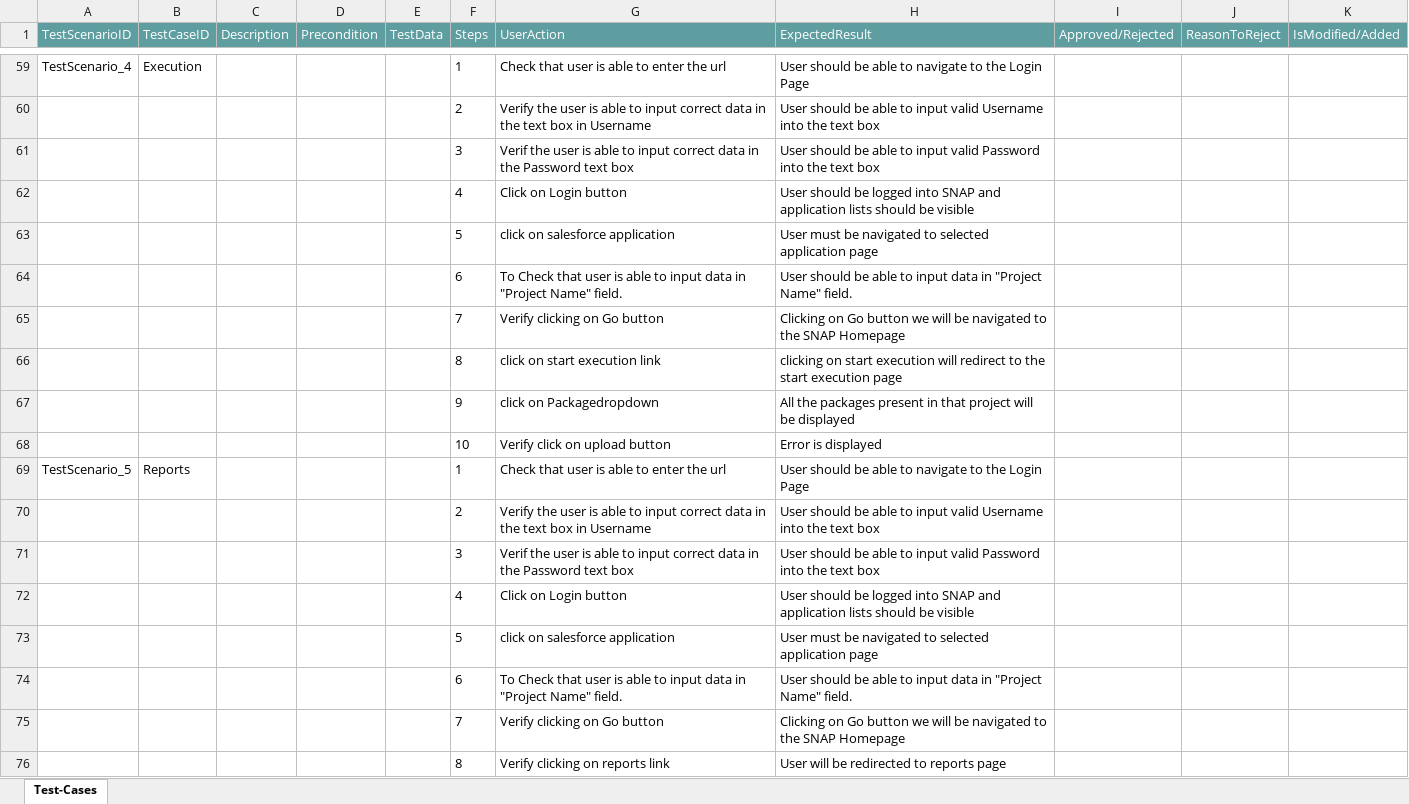
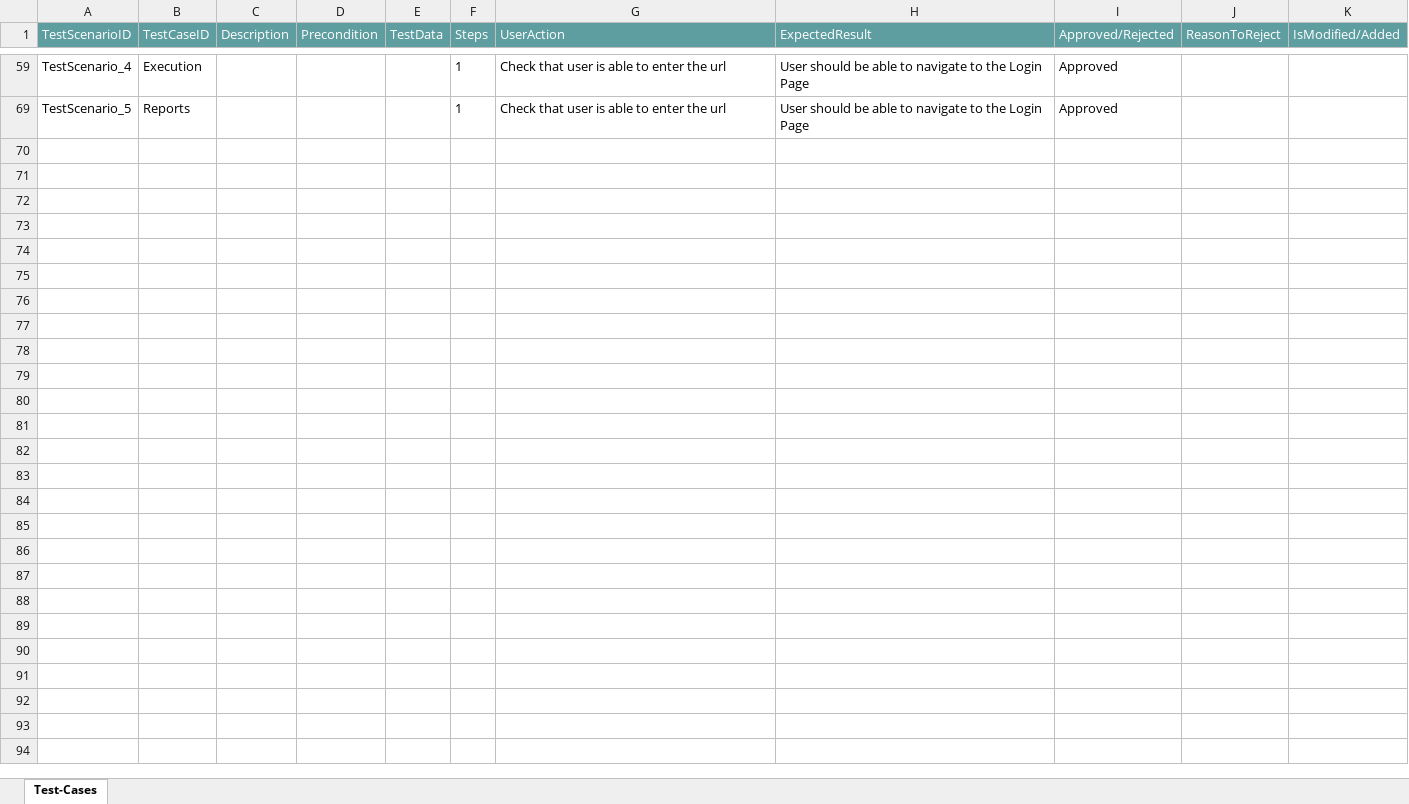
Before and after one commit to ShaikMohamedIrfan/NewSalesforceurlproject, an Excel workbook: package991.xlsx, sheet Test-Cases, drawn as a sheet; only a part is shown, gaps mark what is left out; values as stored, in another font and other column widths than the file's, no borders; table styles not drawn; the diff covers the shown part only; the diff names each change by its address in the sheet, - before the commit and + after, or states it on an @@ line.

Commit message:
Add files via upload

```diff
--- a/package991.xlsx (sheet Test-Cases)
+++ b/package991.xlsx (sheet Test-Cases)
-I59 (Approved/Rejected): (empty)
+I59 (Approved/Rejected): Approved
@@ row 60 hidden:  |  |  |  |  | 2 | Verify the user is able to input correct data in the text box in Username | User should be able to input valid Username into the text box @@
@@ row 61 hidden:  |  |  |  |  | 3 | Verif the user is able to input correct data in the Password text box | User should be able to input valid Password into the text box @@
@@ row 62 hidden:  |  |  |  |  | 4 | Click on Login button | User should be logged into SNAP and application lists should be visible @@
@@ row 63 hidden:  |  |  |  |  | 5 | click on salesforce application | User must be navigated to selected application page @@
@@ row 64 hidden:  |  |  |  |  | 6 | To Check that user is able to input data in "Project Name" field. | User should be able to input data in "Project Name" field. @@
@@ row 65 hidden:  |  |  |  |  | 7 | Verify clicking on Go button | Clicking on Go button we will be navigated to the SNAP Homepage @@
@@ row 66 hidden:  |  |  |  |  | 8 | click on start execution link | clicking on start execution will redirect to the start execution page @@
@@ row 67 hidden:  |  |  |  |  | 9 | click on Packagedropdown | All the packages present in that project will be displayed @@
@@ row 68 hidden:  |  |  |  |  | 10 | Verify click on upload button | Error is displayed @@
-I69 (Approved/Rejected): (empty)
+I69 (Approved/Rejected): Approved
@@ row 70 hidden:  |  |  |  |  | 2 | Verify the user is able to input correct data in the text box in Username | User should be able to input valid Username into the text box @@
@@ row 71 hidden:  |  |  |  |  | 3 | Verif the user is able to input correct data in the Password text box | User should be able to input valid Password into the text box @@
@@ row 72 hidden:  |  |  |  |  | 4 | Click on Login button | User should be logged into SNAP and application lists should be visible @@
@@ row 73 hidden:  |  |  |  |  | 5 | click on salesforce application | User must be navigated to selected application page @@
@@ row 74 hidden:  |  |  |  |  | 6 | To Check that user is able to input data in "Project Name" field. | User should be able to input data in "Project Name" field. @@
@@ row 75 hidden:  |  |  |  |  | 7 | Verify clicking on Go button | Clicking on Go button we will be navigated to the SNAP Homepage @@
@@ row 76 hidden:  |  |  |  |  | 8 | Verify clicking on reports link | User will be redirected to reports page @@
```
Also changed, not shown: 54 hidden or unhidden rows and 3 edited cells elsewhere in this sheet.
